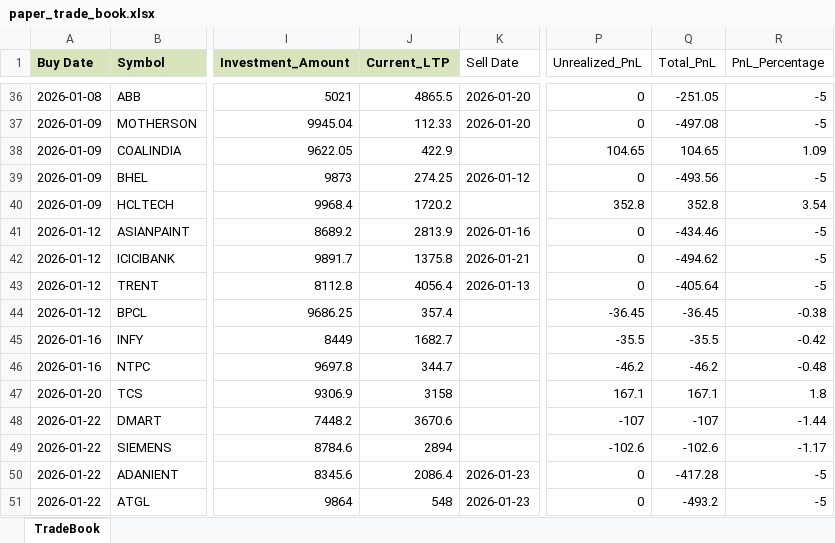
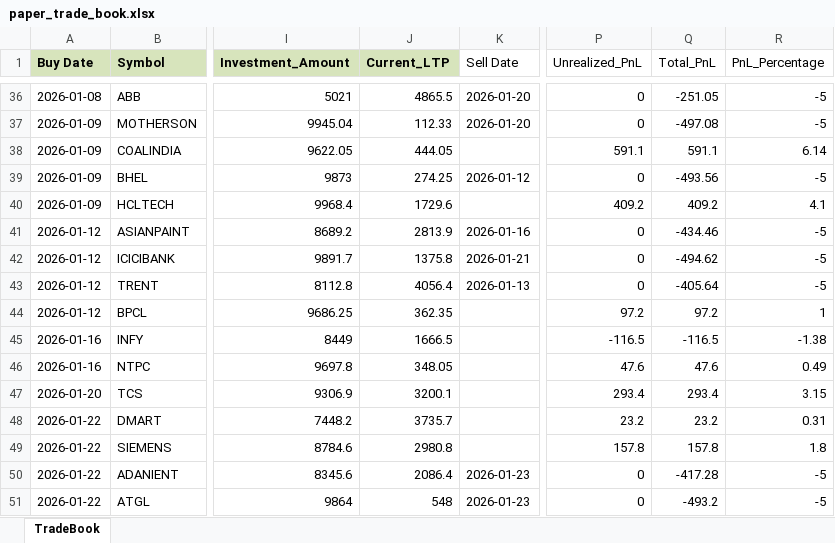
Before and after one commit to Manu4AI/Google-AntiGravity, an Excel workbook: Paper Trading Simulator/paper_trade_book.xlsx, sheet TradeBook, drawn as a sheet; only a part is shown, gaps mark what is left out; values as stored, in another font and other column widths than the file's, no borders; the diff covers the shown part only; the diff names each change by its address in the sheet, - before the commit and + after, or states it on an @@ line.

Commit message:
Auto-Commit: After Step 7: Paper Trading Update - 2026-01-28 11:49:35

```diff
--- a/Paper Trading Simulator/paper_trade_book.xlsx (sheet TradeBook)
+++ b/Paper Trading Simulator/paper_trade_book.xlsx (sheet TradeBook)
-J38 (Current_LTP): 422.9
+J38 (Current_LTP): 444.05
-P38 (Unrealized_PnL): 104.65
+P38 (Unrealized_PnL): 591.1
-Q38 (Total_PnL): 104.65
+Q38 (Total_PnL): 591.1
-R38 (PnL_Percentage): 1.09
+R38 (PnL_Percentage): 6.14
-J40 (Current_LTP): 1720.2
+J40 (Current_LTP): 1729.6
-P40 (Unrealized_PnL): 352.8
+P40 (Unrealized_PnL): 409.2
-Q40 (Total_PnL): 352.8
+Q40 (Total_PnL): 409.2
-R40 (PnL_Percentage): 3.54
+R40 (PnL_Percentage): 4.1
-J44 (Current_LTP): 357.4
+J44 (Current_LTP): 362.35
-P44 (Unrealized_PnL): -36.45
+P44 (Unrealized_PnL): 97.2
-Q44 (Total_PnL): -36.45
+Q44 (Total_PnL): 97.2
-R44 (PnL_Percentage): -0.38
+R44 (PnL_Percentage): 1
-J45 (Current_LTP): 1682.7
+J45 (Current_LTP): 1666.5
-P45 (Unrealized_PnL): -35.5
+P45 (Unrealized_PnL): -116.5
-Q45 (Total_PnL): -35.5
+Q45 (Total_PnL): -116.5
-R45 (PnL_Percentage): -0.42
+R45 (PnL_Percentage): -1.38
-J46 (Current_LTP): 344.7
+J46 (Current_LTP): 348.05
-P46 (Unrealized_PnL): -46.2
+P46 (Unrealized_PnL): 47.6
-Q46 (Total_PnL): -46.2
+Q46 (Total_PnL): 47.6
-R46 (PnL_Percentage): -0.48
+R46 (PnL_Percentage): 0.49
-J47 (Current_LTP): 3158
+J47 (Current_LTP): 3200.1
-P47 (Unrealized_PnL): 167.1
+P47 (Unrealized_PnL): 293.4
-Q47 (Total_PnL): 167.1
+Q47 (Total_PnL): 293.4
-R47 (PnL_Percentage): 1.8
+R47 (PnL_Percentage): 3.15
-J48 (Current_LTP): 3670.6
+J48 (Current_LTP): 3735.7
-P48 (Unrealized_PnL): -107
+P48 (Unrealized_PnL): 23.2
-Q48 (Total_PnL): -107
+Q48 (Total_PnL): 23.2
-R48 (PnL_Percentage): -1.44
+R48 (PnL_Percentage): 0.31
-J49 (Current_LTP): 2894
+J49 (Current_LTP): 2980.8
-P49 (Unrealized_PnL): -102.6
+P49 (Unrealized_PnL): 157.8
-Q49 (Total_PnL): -102.6
+Q49 (Total_PnL): 157.8
-R49 (PnL_Percentage): -1.17
+R49 (PnL_Percentage): 1.8
```
Also changed, not shown: 2 added rows and 63 edited cells elsewhere in this sheet, 1 other file.
